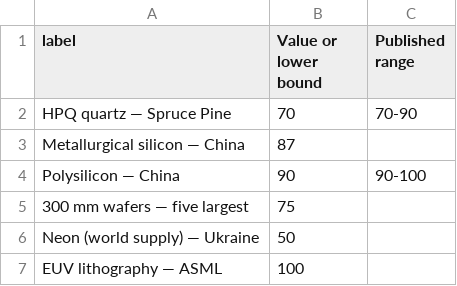
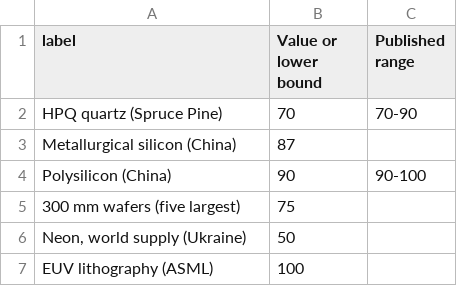
Before and after one commit to FelipeEstevanatto/chipmaking, a CSV file: docs/public/data/chokepoint-share.csv, drawn as a sheet.

```diff
--- a/docs/public/data/chokepoint-share.csv
+++ b/docs/public/data/chokepoint-share.csv
@@ -1,7 +1,7 @@
 label,Value or lower bound,Published range
-HPQ quartz — Spruce Pine,70,70-90
-Metallurgical silicon — China,87,
-Polysilicon — China,90,90-100
-300 mm wafers — five largest,75,
-Neon (world supply) — Ukraine,50,
-EUV lithography — ASML,100,
+HPQ quartz (Spruce Pine),70,70-90
+Metallurgical silicon (China),87,
+Polysilicon (China),90,90-100
+300 mm wafers (five largest),75,
+"Neon, world supply (Ukraine)",50,
+EUV lithography (ASML),100,
```
Also changed, not shown: 31 other files.
